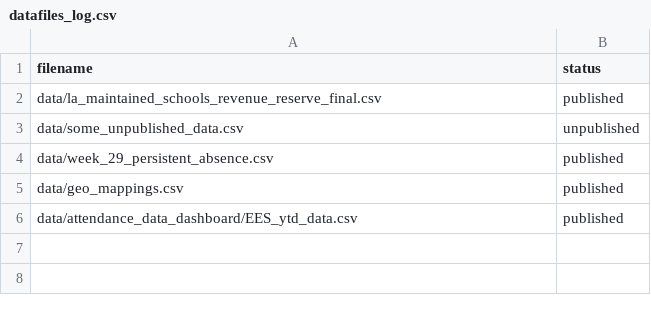
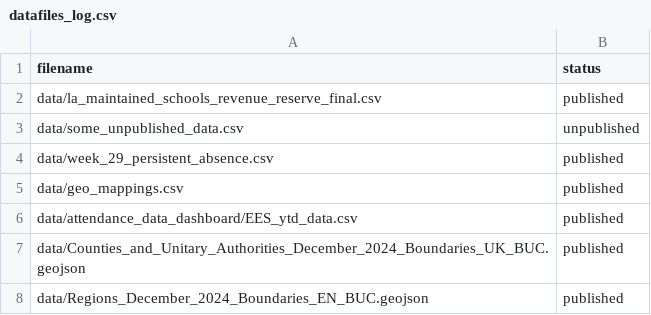
Before and after one commit to dfe-analytical-services/hackathon-2025-persistent-absence-explorer, a CSV file: datafiles_log.csv, drawn as a sheet; the diff names each change by its address in the sheet, - before the commit and + after, or states it on an @@ line.

Commit message:
join to boundary data and make basic choropleth choosing geographic level
added correct geojson files

```diff
--- a/datafiles_log.csv
+++ b/datafiles_log.csv
+row 7: data/Counties_and_Unitary_Authorities_December_2024_Boundaries_UK_BUC.geojson | published
+row 8: data/Regions_December_2024_Boundaries_EN_BUC.geojson | published
```
Also changed, not shown: 6 other files.
